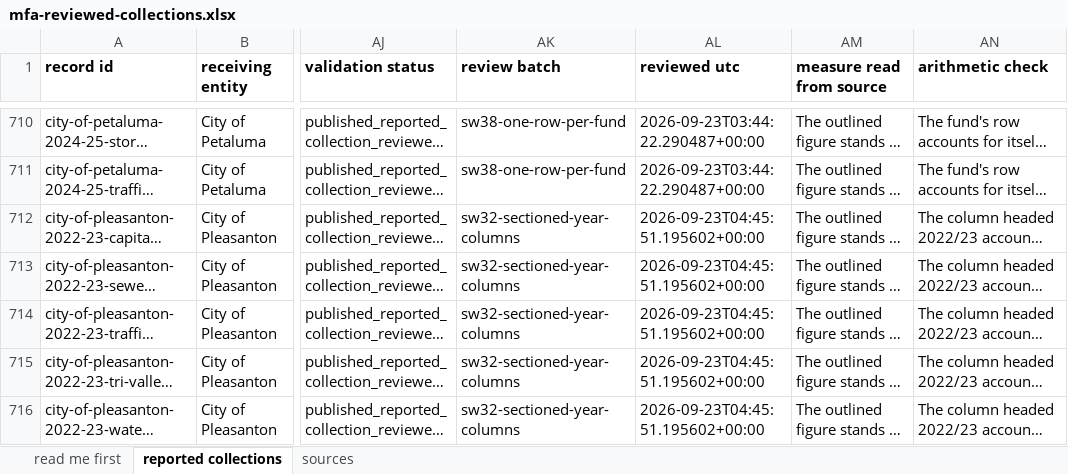
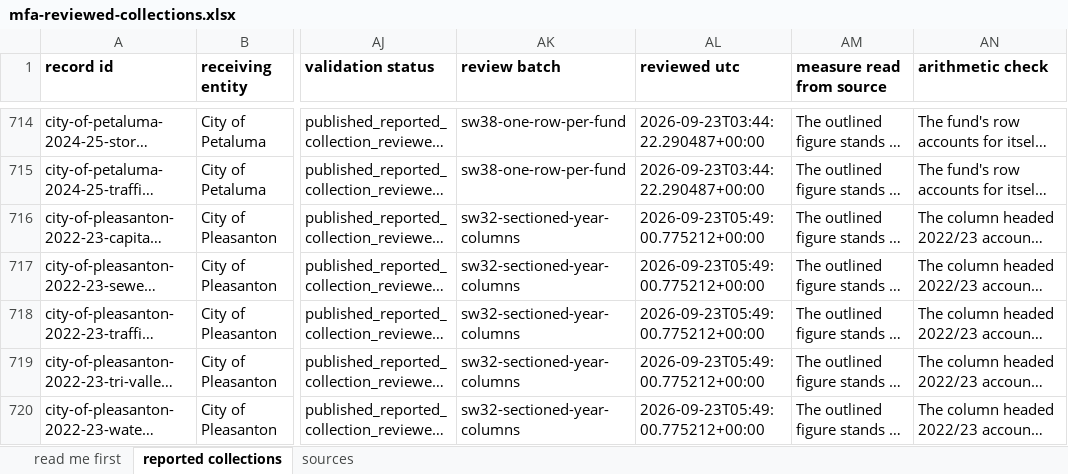
Before and after one commit to aimesy/mfa-data, an Excel workbook: data/mfa-reviewed-collections.xlsx, sheet reported collections, drawn as a sheet; only a part is shown, gaps mark what is left out; long unchanged cells end in …; values as stored, in another font and other column widths than the file's, no borders; addresses are those after the commit; the diff covers the shown part only; the diff names each change by its address in the sheet, - before the commit and + after, or states it on an @@ line.

Commit message:
Publish 4 reviewed rows: Foster City
Foster City's five-year schedules, headed with the fee over "Revenues and Expenditures
Schedule", join the year-column batch. Its water and sewer connection fees, which the report
describes as capacity fees under section 66013, are recorded as capacity charges. Every
earlier year-column row re-records unchanged.

Published rows 1372 from 134 receiving entities. Held rows 0.

```diff
--- a/data/mfa-reviewed-collections.xlsx (sheet reported collections)
+++ b/data/mfa-reviewed-collections.xlsx (sheet reported collections)
-AL716:AL720 (reviewed utc): 2026-09-23T04:45:51.195602+00:00
+AL716:AL720 (reviewed utc): 2026-09-23T05:49:00.775212+00:00
```
Also changed, not shown: 4 added rows and 39 edited cells elsewhere in this sheet, sheet sources, sheet read me first, 21 other files.
